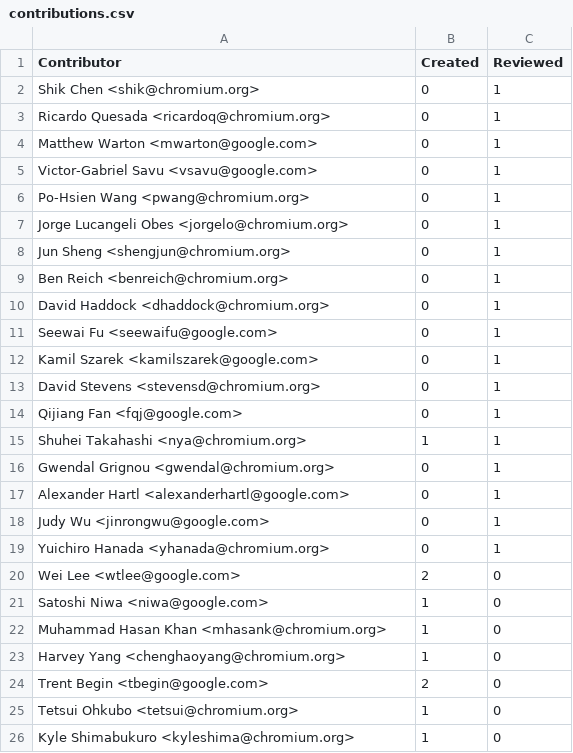
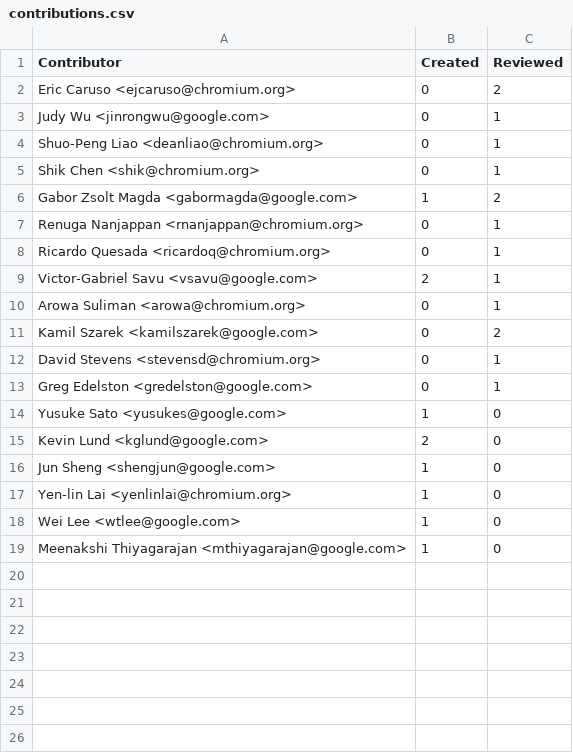
Before and after one commit to sazz465/Commitizer, a CSV file: sample/commits-data/contributions.csv, drawn as a sheet.

```diff
--- a/sample/commits-data/contributions.csv
+++ b/sample/commits-data/contributions.csv
@@ -1,26 +1,19 @@
 Contributor,Created,Reviewed
+Eric Caruso <ejcaruso@chromium.org>,0,2
+Judy Wu <jinrongwu@google.com>,0,1
+Shuo-Peng Liao <deanliao@chromium.org>,0,1
 Shik Chen <shik@chromium.org>,0,1
+Gabor Zsolt Magda <gabormagda@google.com>,1,2
+Renuga Nanjappan <rnanjappan@chromium.org>,0,1
 Ricardo Quesada <ricardoq@chromium.org>,0,1
-Matthew Warton <mwarton@google.com>,0,1
-Victor-Gabriel Savu <vsavu@google.com>,0,1
-Po-Hsien Wang <pwang@chromium.org>,0,1
-Jorge Lucangeli Obes <jorgelo@chromium.org>,0,1
-Jun Sheng <shengjun@chromium.org>,0,1
-Ben Reich <benreich@chromium.org>,0,1
-David Haddock <dhaddock@chromium.org>,0,1
-Seewai Fu <seewaifu@google.com>,0,1
-Kamil Szarek <kamilszarek@google.com>,0,1
+Victor-Gabriel Savu <vsavu@google.com>,2,1
+Arowa Suliman <arowa@chromium.org>,0,1
+Kamil Szarek <kamilszarek@google.com>,0,2
 David Stevens <stevensd@chromium.org>,0,1
-Qijiang Fan <fqj@google.com>,0,1
-Shuhei Takahashi <nya@chromium.org>,1,1
-Gwendal Grignou <gwendal@chromium.org>,0,1
-Alexander Hartl <alexanderhartl@google.com>,0,1
-Judy Wu <jinrongwu@google.com>,0,1
-Yuichiro Hanada <yhanada@chromium.org>,0,1
-Wei Lee <wtlee@google.com>,2,0
-Satoshi Niwa <niwa@google.com>,1,0
-Muhammad Hasan Khan <mhasank@chromium.org>,1,0
-Harvey Yang <chenghaoyang@chromium.org>,1,0
-Trent Begin <tbegin@google.com>,2,0
-Tetsui Ohkubo <tetsui@chromium.org>,1,0
-Kyle Shimabukuro <kyleshima@chromium.org>,1,0
+Greg Edelston <gredelston@google.com>,0,1
+Yusuke Sato <yusukes@google.com>,1,0
+Kevin Lund <kglund@google.com>,2,0
+Jun Sheng <shengjun@google.com>,1,0
+Yen-lin Lai <yenlinlai@chromium.org>,1,0
+Wei Lee <wtlee@google.com>,1,0
+Meenakshi Thiyagarajan <mthiyagarajan@google.com>,1,0
```
Also changed, not shown: 23 other files.
